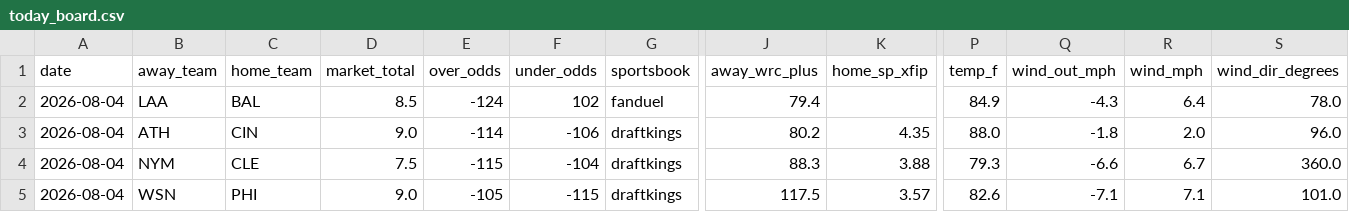
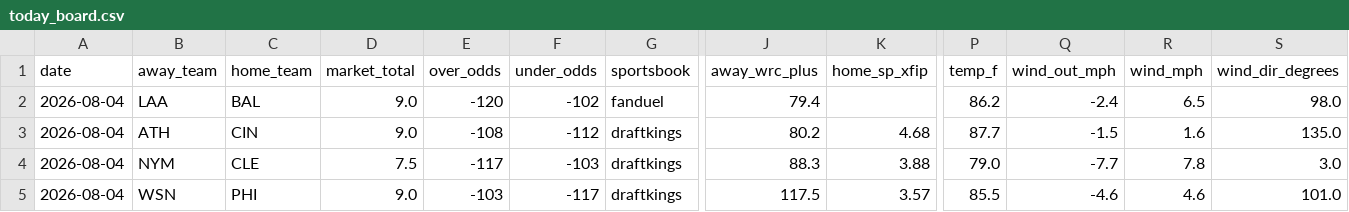
Before and after one commit to Jackstein0/atsrecipts-live-model, a CSV file: atsrecipts-upload-ready/data/processed/today_board.csv, drawn as a sheet; only a part is shown, gaps mark what is left out; the diff covers the shown part only; the diff names each change by its address in the sheet, - before the commit and + after, or states it on an @@ line.

```diff
--- a/atsrecipts-upload-ready/data/processed/today_board.csv
+++ b/atsrecipts-upload-ready/data/processed/today_board.csv
-D2 (market_total): 8.5
+D2 (market_total): 9.0
-E2 (over_odds): -124
+E2 (over_odds): -120
-F2 (under_odds): 102
+F2 (under_odds): -102
-P2 (temp_f): 84.9
+P2 (temp_f): 86.2
-Q2 (wind_out_mph): -4.3
+Q2 (wind_out_mph): -2.4
-R2 (wind_mph): 6.4
+R2 (wind_mph): 6.5
-S2 (wind_dir_degrees): 78.0
+S2 (wind_dir_degrees): 98.0
-E3 (over_odds): -114
+E3 (over_odds): -108
-F3 (under_odds): -106
+F3 (under_odds): -112
-K3 (home_sp_xfip): 4.35
+K3 (home_sp_xfip): 4.68
-P3 (temp_f): 88.0
+P3 (temp_f): 87.7
-Q3 (wind_out_mph): -1.8
+Q3 (wind_out_mph): -1.5
-R3 (wind_mph): 2.0
+R3 (wind_mph): 1.6
-S3 (wind_dir_degrees): 96.0
+S3 (wind_dir_degrees): 135.0
-E4 (over_odds): -115
+E4 (over_odds): -117
-F4 (under_odds): -104
+F4 (under_odds): -103
-P4 (temp_f): 79.3
+P4 (temp_f): 79.0
-Q4 (wind_out_mph): -6.6
+Q4 (wind_out_mph): -7.7
-R4 (wind_mph): 6.7
+R4 (wind_mph): 7.8
-S4 (wind_dir_degrees): 360.0
+S4 (wind_dir_degrees): 3.0
-E5 (over_odds): -105
+E5 (over_odds): -103
-F5 (under_odds): -115
+F5 (under_odds): -117
-P5 (temp_f): 82.6
+P5 (temp_f): 85.5
-Q5 (wind_out_mph): -7.1
+Q5 (wind_out_mph): -4.6
-R5 (wind_mph): 7.1
+R5 (wind_mph): 4.6
```
Also changed, not shown: 65 edited cells elsewhere in this file, atsrecipts-upload-ready/data/processed/pick_tracker.csv, atsrecipts-upload-ready/data/processed/today_features.csv, 14 other files.
